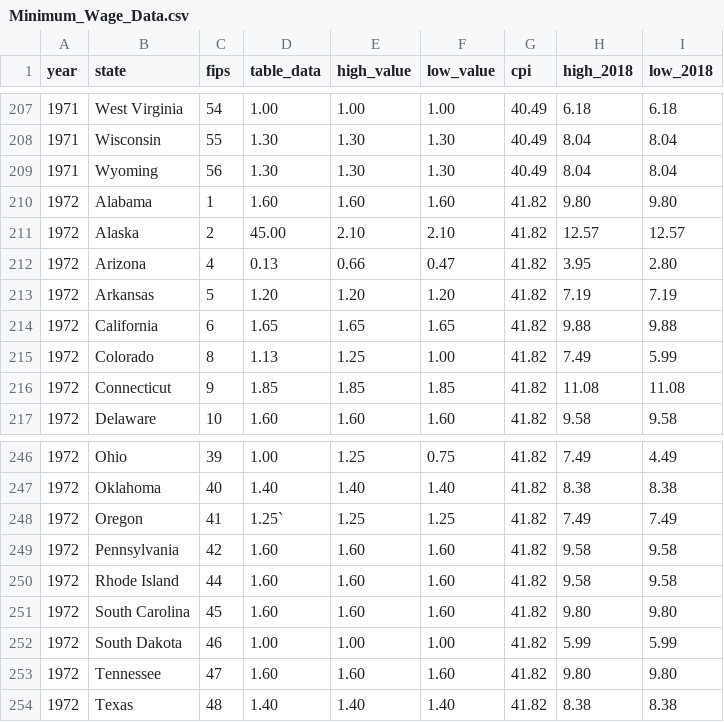
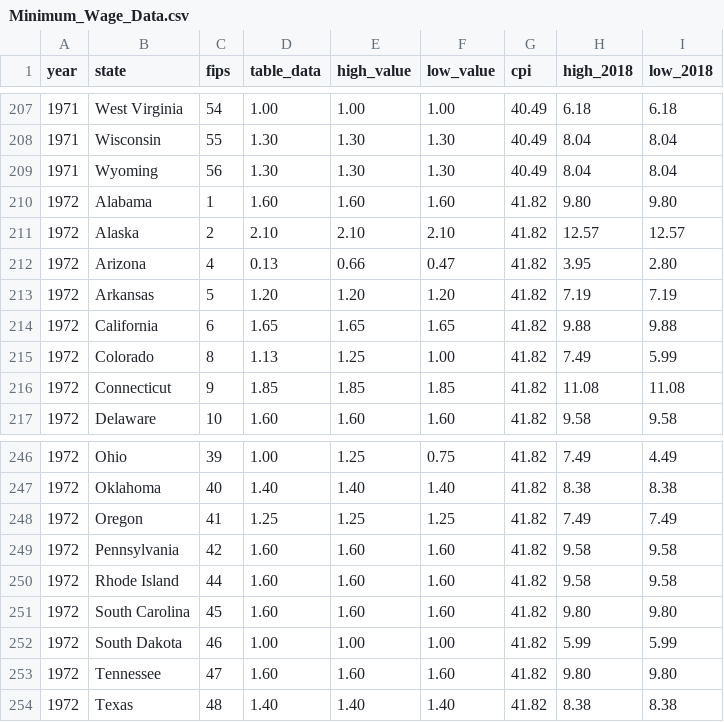
Before and after one commit to GoldenDrummer730/goldendrummer730.github.io, a CSV file: Minimum_Wage_Data.csv, drawn as a sheet; only a part is shown, gaps mark what is left out.

Commit message:
Updated Minimum_Wage_Data.csv

```diff
--- a/Minimum_Wage_Data.csv
+++ b/Minimum_Wage_Data.csv
@@ -210,3 +210,3 @@ year,state,fips,table_data,high_value,low_value,cpi,high_2018,low_2018
 1972,Alabama,1,1.60,1.60,1.60,41.82,9.80,9.80
-1972,Alaska,2,45.00,2.10,2.10,41.82,12.57,12.57
+1972,Alaska,2,2.10,2.10,2.10,41.82,12.57,12.57
 1972,Arizona,4,0.13,0.66,0.47,41.82,3.95,2.80
@@ -247,3 +247,3 @@ year,state,fips,table_data,high_value,low_value,cpi,high_2018,low_2018
 1972,Oklahoma,40,1.40,1.40,1.40,41.82,8.38,8.38
-1972,Oregon,41,1.25`,1.25,1.25,41.82,7.49,7.49
+1972,Oregon,41,1.25,1.25,1.25,41.82,7.49,7.49
 1972,Pennsylvania,42,1.60,1.60,1.60,41.82,9.58,9.58
```
